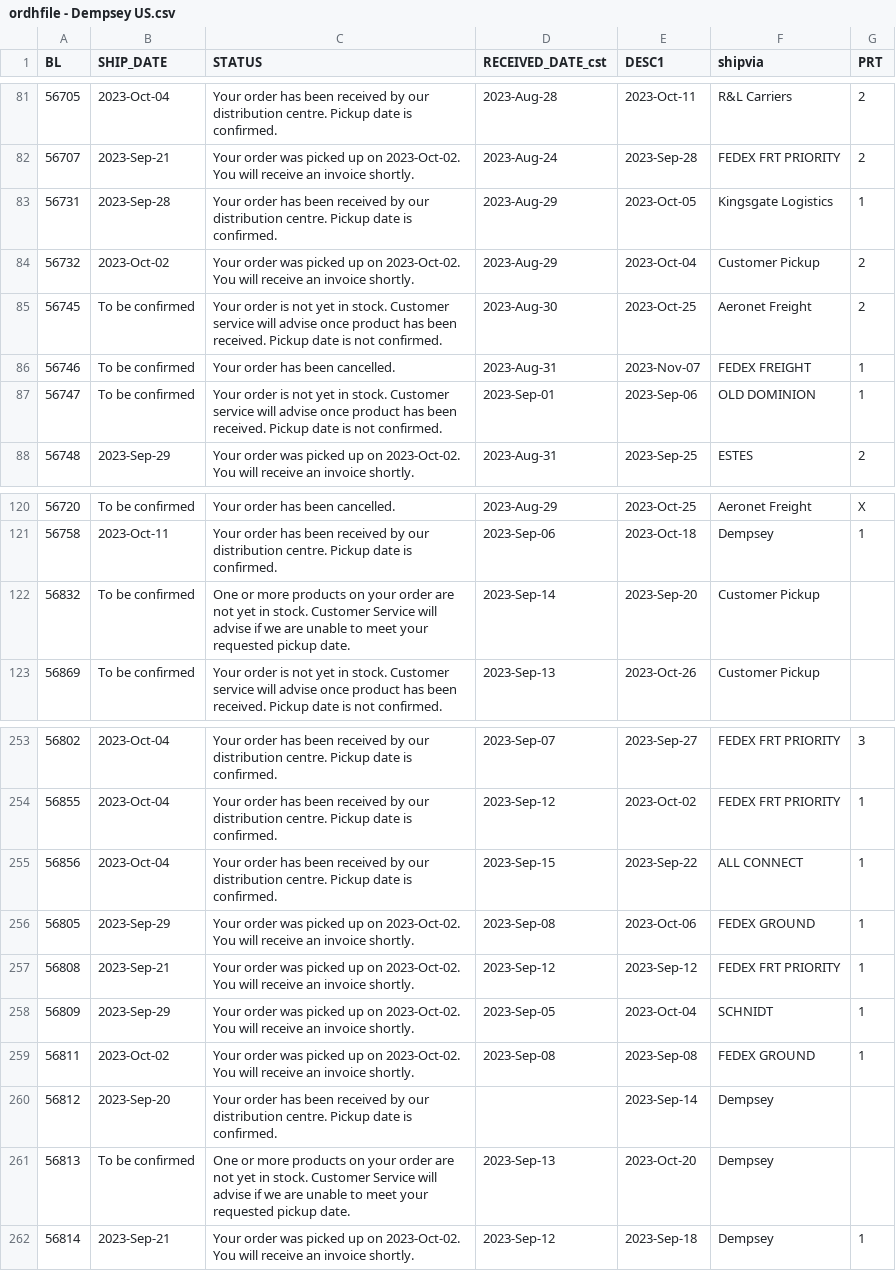
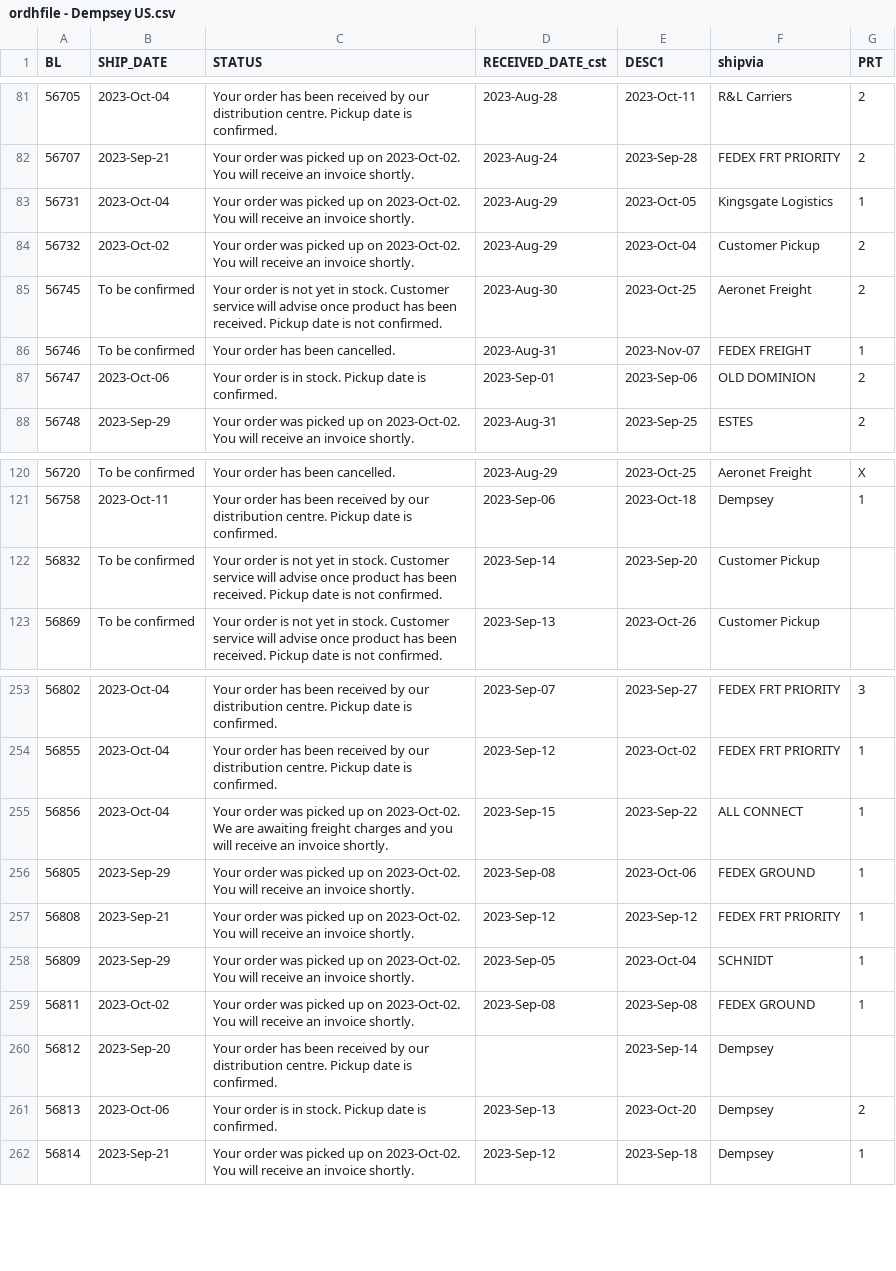
Before and after one commit to dempseysystems/dempseysystems.github.io, a CSV file: ordhfile - Dempsey US.csv, drawn as a sheet; only a part is shown, gaps mark what is left out.

```diff
--- a/ordhfile - Dempsey US.csv
+++ b/ordhfile - Dempsey US.csv
@@ -82,3 +82,3 @@ BL,SHIP_DATE,STATUS,RECEIVED_DATE_cst,DESC1,shipvia,PRT
 56707,2023-Sep-21,Your order was picked up on 2023-Oct-02. You will receive an invoice shortly.,2023-Aug-24,2023-Sep-28,FEDEX FRT PRIORITY,2
-56731,2023-Sep-28,Your order has been received by our distribution centre. Pickup date is confirmed.,2023-Aug-29,2023-Oct-05,Kingsgate Logistics,1
+56731,2023-Oct-04,Your order was picked up on 2023-Oct-02. You will receive an invoice shortly.,2023-Aug-29,2023-Oct-05,Kingsgate Logistics,1
 56732,2023-Oct-02,Your order was picked up on 2023-Oct-02. You will receive an invoice shortly.,2023-Aug-29,2023-Oct-04,Customer Pickup,2
@@ -86,3 +86,3 @@ BL,SHIP_DATE,STATUS,RECEIVED_DATE_cst,DESC1,shipvia,PRT
 56746,To be confirmed,Your order has been cancelled.,2023-Aug-31,2023-Nov-07,FEDEX FREIGHT,1
-56747,To be confirmed,Your order is not yet in stock. Customer service will advise once product has been received. Pickup date is not confirmed.,2023-Sep-01,2023-Sep-06,OLD DOMINION,1
+56747,2023-Oct-06,Your order is in stock. Pickup date is confirmed.,2023-Sep-01,2023-Sep-06,OLD DOMINION,2
 56748,2023-Sep-29,Your order was picked up on 2023-Oct-02. You will receive an invoice shortly.,2023-Aug-31,2023-Sep-25,ESTES,2
@@ -121,3 +121,3 @@ BL,SHIP_DATE,STATUS,RECEIVED_DATE_cst,DESC1,shipvia,PRT
 56758,2023-Oct-11,Your order has been received by our distribution centre. Pickup date is confirmed.,2023-Sep-06,2023-Oct-18,Dempsey,1
-56832,To be confirmed,One or more products on your order are not yet in stock. Customer Service will advise if we are unable to meet your requested pickup date.,2023-Sep-14,2023-Sep-20,Customer Pickup,
+56832,To be confirmed,Your order is not yet in stock. Customer service will advise once product has been received. Pickup date is not confirmed.,2023-Sep-14,2023-Sep-20,Customer Pickup,
 56869,To be confirmed,Your order is not yet in stock. Customer service will advise once product has been received. Pickup date is not confirmed.,2023-Sep-13,2023-Oct-26,Customer Pickup,
@@ -254,3 +254,3 @@ BL,SHIP_DATE,STATUS,RECEIVED_DATE_cst,DESC1,shipvia,PRT
 56855,2023-Oct-04,Your order has been received by our distribution centre. Pickup date is confirmed.,2023-Sep-12,2023-Oct-02,FEDEX FRT PRIORITY,1
-56856,2023-Oct-04,Your order has been received by our distribution centre. Pickup date is confirmed.,2023-Sep-15,2023-Sep-22,ALL CONNECT,1
+56856,2023-Oct-04,Your order was picked up on 2023-Oct-02. We are awaiting freight charges and you will receive an invoice shortly.,2023-Sep-15,2023-Sep-22,ALL CONNECT,1
 56805,2023-Sep-29,Your order was picked up on 2023-Oct-02. You will receive an invoice shortly.,2023-Sep-08,2023-Oct-06,FEDEX GROUND,1
@@ -260,3 +260,3 @@ BL,SHIP_DATE,STATUS,RECEIVED_DATE_cst,DESC1,shipvia,PRT
 56812,2023-Sep-20,Your order has been received by our distribution centre. Pickup date is confirmed.,,2023-Sep-14,Dempsey,
-56813,To be confirmed,One or more products on your order are not yet in stock. Customer Service will advise if we are unable to meet your requested pickup date.,2023-Sep-13,2023-Oct-20,Dempsey,
+56813,2023-Oct-06,Your order is in stock. Pickup date is confirmed.,2023-Sep-13,2023-Oct-20,Dempsey,2
 56814,2023-Sep-21,Your order was picked up on 2023-Oct-02. You will receive an invoice shortly.,2023-Sep-12,2023-Sep-18,Dempsey,1
```
Also changed, not shown: ordhfile-french - Dempsey US.csv, 45 other files.
